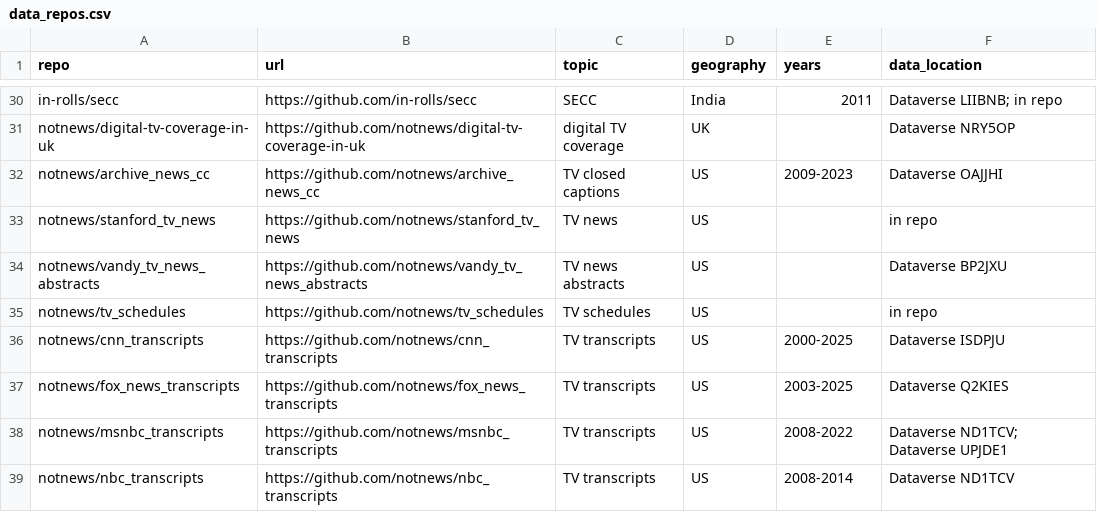
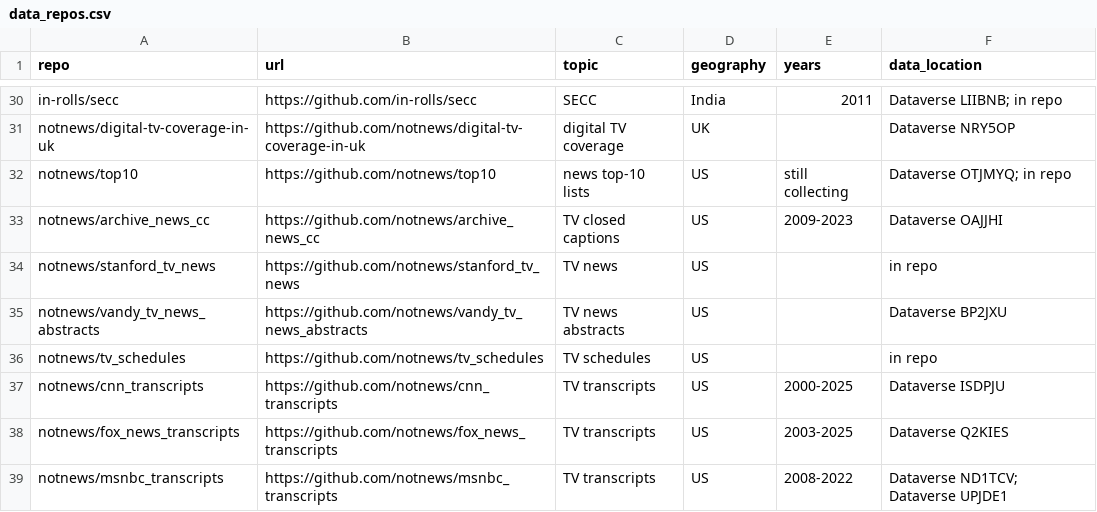
Before and after one commit to soodoku/data-repos, a CSV file: data_repos.csv, drawn as a sheet; only a part is shown, gaps mark what is left out; the shorter side is filled out with more unchanged rows; the diff names each change by its address in the sheet, - before the commit and + after, or states it on an @@ line.

```diff
--- a/data_repos.csv
+++ b/data_repos.csv
+row 32: notnews/top10 | https://github.com/notnews/top10 | news top-10 lists | US | still collecting | Dataverse OTJMYQ; in repo
```
Also changed, not shown: 1 other file.
